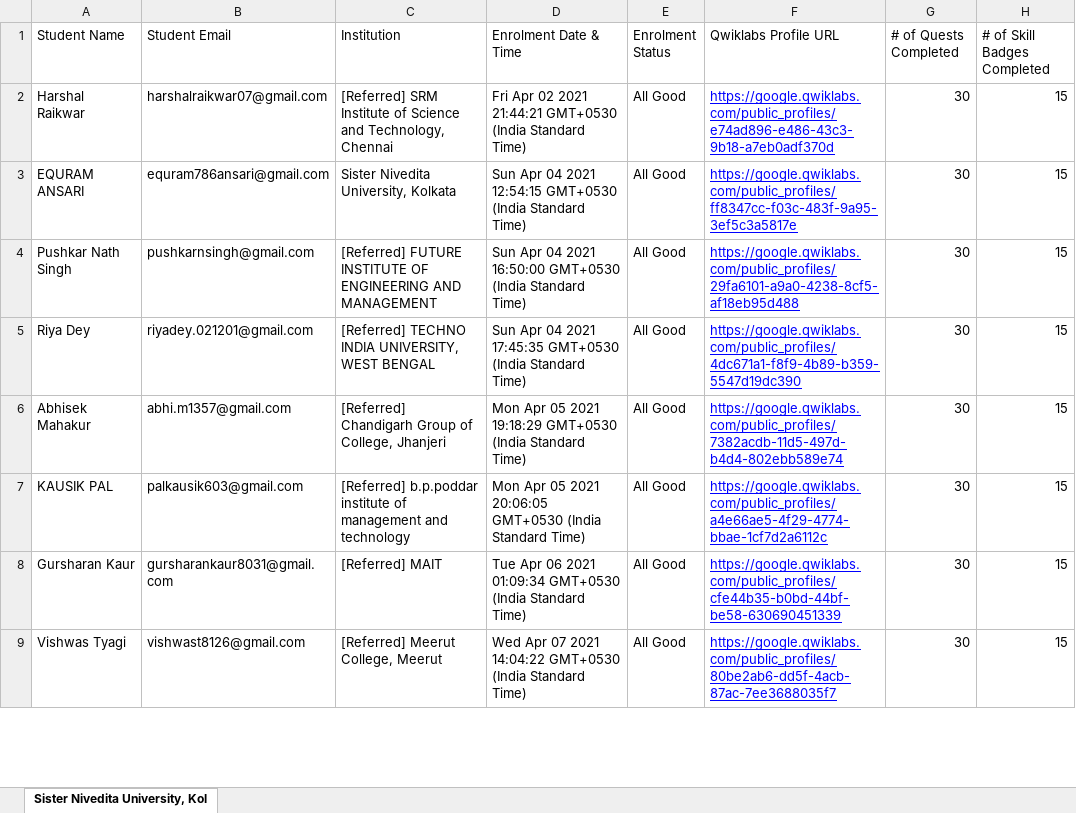
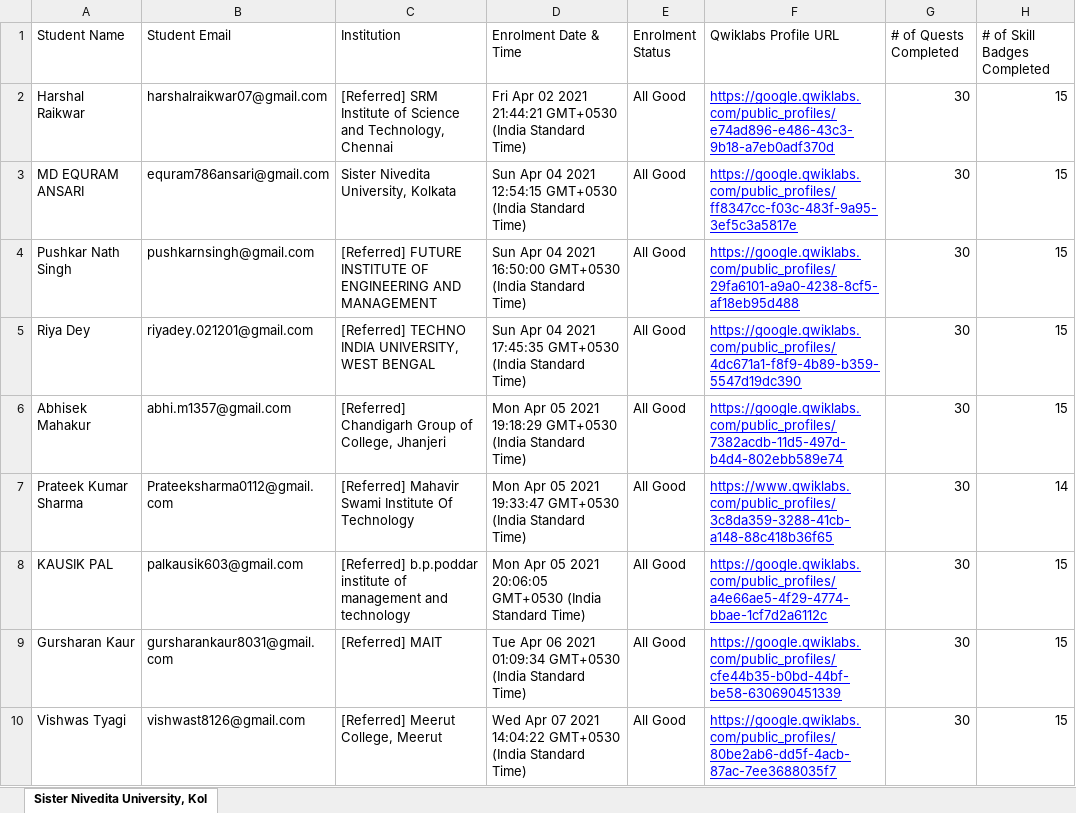
Before and after one commit to sagnikmitra/Qwiklabs-Progress-Generator-Streamlit, an Excel workbook: gc.xlsx, sheet Sister Nivedita University, Kol, drawn as a sheet; only a part is shown; values as stored, in another font and other column widths than the file's, no borders; charts and pictures not drawn; the diff covers the shown part only; the diff names each change by its address in the sheet, - before the commit and + after, or states it on an @@ line.

```diff
--- a/gc.xlsx (sheet Sister Nivedita University, Kol)
+++ b/gc.xlsx (sheet Sister Nivedita University, Kol)
-A3 (Student Name): EQURAM ANSARI
+A3 (Student Name): MD EQURAM ANSARI
+row 7: Prateek Kumar Sharma | Prateeksharma0112@gmail.com | [Referred] Mahavir Swami Institute Of Technology | Mon Apr 05 2021 19:33:47 GMT+0530 (India Standard Time) | All Good | https://www.qwiklabs.com/public_profiles/3c8da359-3288-41cb-a148-88c418b36f65 | 30 | 14
```
Also changed, not shown: 24 added rows, 25 removed rows and 13 edited cells elsewhere in this sheet.
